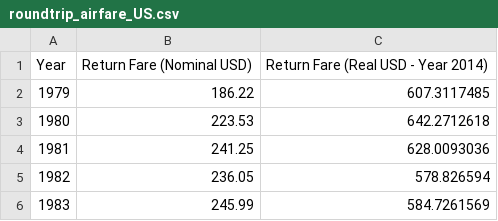
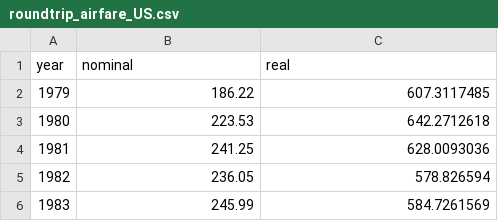
Before and after one commit to JamesFCoffey/Narrative-Visualization-Project, a CSV file: roundtrip_airfare_US.csv, drawn as a sheet; only a part is shown; removed rows and columns are numbered as before the commit, all else as after; the diff names each change by its address in the sheet, - before the commit and + after, or states it on an @@ line.

Commit message:
Change column headers

```diff
--- a/roundtrip_airfare_US.csv
+++ b/roundtrip_airfare_US.csv
-row 1: Year | Return Fare (Nominal USD) | Return Fare (Real USD - Year 2014)
+row 1: year | nominal | real
```
